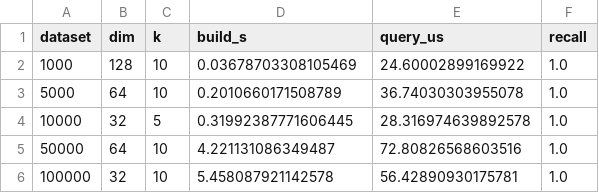
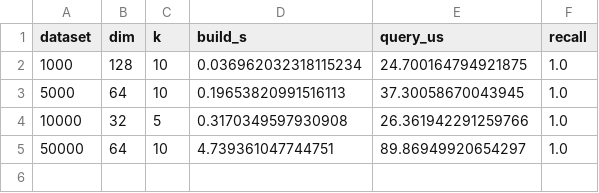
Before and after one commit to Vishvam10/proxima, a CSV file: benchmarks/python_results.csv, drawn as a sheet.

Commit message:
fix: indexing issue on add and search method, improves recall value by 10x

```diff
--- a/benchmarks/python_results.csv
+++ b/benchmarks/python_results.csv
@@ -1,6 +1,5 @@
 dataset,dim,k,build_s,query_us,recall
-1000,128,10,0.03678703308105469,24.60002899169922,1.0
-5000,64,10,0.2010660171508789,36.74030303955078,1.0
-10000,32,5,0.31992387771606445,28.316974639892578,1.0
-50000,64,10,4.221131086349487,72.80826568603516,1.0
-100000,32,10,5.458087921142578,56.42890930175781,1.0
+1000,128,10,0.036962032318115234,24.700164794921875,1.0
+5000,64,10,0.19653820991516113,37.30058670043945,1.0
+10000,32,5,0.3170349597930908,26.361942291259766,1.0
+50000,64,10,4.739361047744751,89.86949920654297,1.0
```
Also changed, not shown: 2 other files.
